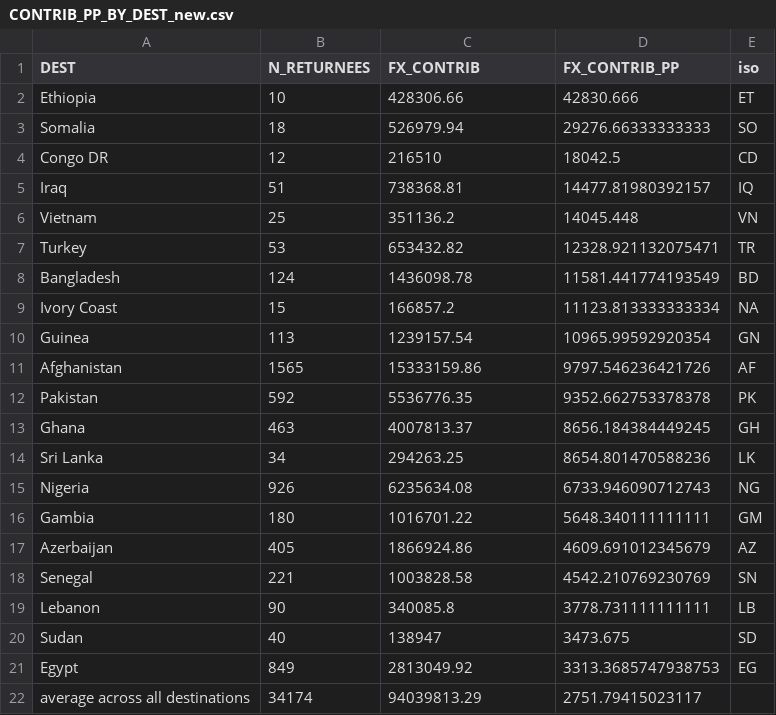
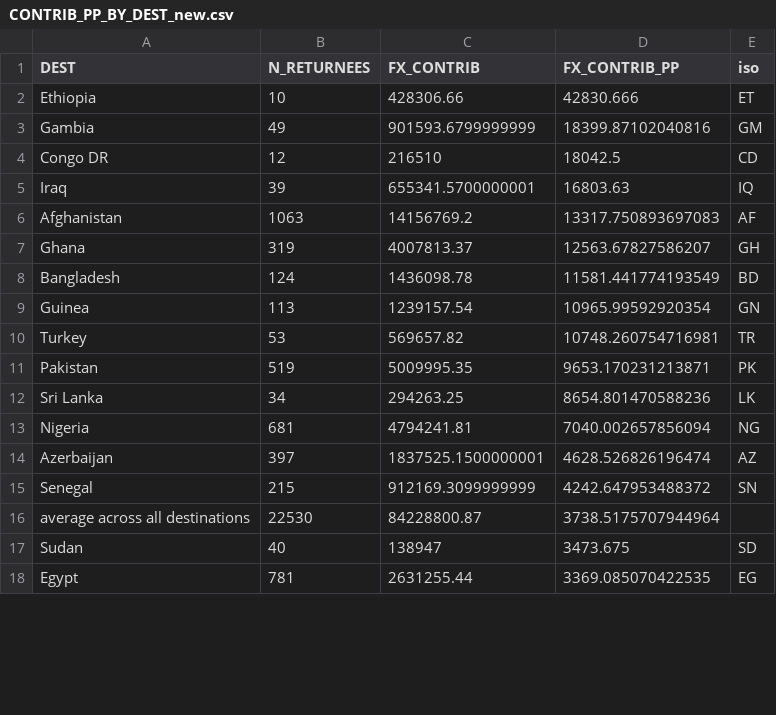
Before and after one commit to statewatch/deportation-union, a CSV file: clean_data/CONTRIB_PP_BY_DEST_new.csv, drawn as a sheet; only a part is shown; the diff covers the shown part only.

```diff
--- a/clean_data/CONTRIB_PP_BY_DEST_new.csv
+++ b/clean_data/CONTRIB_PP_BY_DEST_new.csv
@@ -2,21 +2,17 @@ DEST,N_RETURNEES,FX_CONTRIB,FX_CONTRIB_PP,iso
 Ethiopia,10,428306.66,42830.666,ET
-Somalia,18,526979.94,29276.66333333333,SO
+Gambia,49,901593.6799999999,18399.87102040816,GM
 Congo DR,12,216510,18042.5,CD
-Iraq,51,738368.81,14477.81980392157,IQ
-Vietnam,25,351136.2,14045.448,VN
-Turkey,53,653432.82,12328.921132075471,TR
+Iraq,39,655341.5700000001,16803.63,IQ
+Afghanistan,1063,14156769.2,13317.750893697083,AF
+Ghana,319,4007813.37,12563.67827586207,GH
 Bangladesh,124,1436098.78,11581.441774193549,BD
-Ivory Coast,15,166857.2,11123.813333333334,NA
 Guinea,113,1239157.54,10965.99592920354,GN
-Afghanistan,1565,15333159.86,9797.546236421726,AF
-Pakistan,592,5536776.35,9352.662753378378,PK
-Ghana,463,4007813.37,8656.184384449245,GH
+Turkey,53,569657.82,10748.260754716981,TR
+Pakistan,519,5009995.35,9653.170231213871,PK
 Sri Lanka,34,294263.25,8654.801470588236,LK
-Nigeria,926,6235634.08,6733.946090712743,NG
-Gambia,180,1016701.22,5648.340111111111,GM
-Azerbaijan,405,1866924.86,4609.691012345679,AZ
-Senegal,221,1003828.58,4542.210769230769,SN
-Lebanon,90,340085.8,3778.731111111111,LB
+Nigeria,681,4794241.81,7040.002657856094,NG
+Azerbaijan,397,1837525.1500000001,4628.526826196474,AZ
+Senegal,215,912169.3099999999,4242.647953488372,SN
+average across all destinations,22530,84228800.87,3738.5175707944964,
 Sudan,40,138947,3473.675,SD
-Egypt,849,2813049.92,3313.3685747938753,EG
-average across all destinations,34174,94039813.29,2751.79415023117,
+Egypt,781,2631255.44,3369.085070422535,EG
```
Also changed, not shown: 7 added rows, 3 removed rows and 5 edited cells elsewhere in this file, clean_data/by_ms_2019_21.csv, 5 other files.
